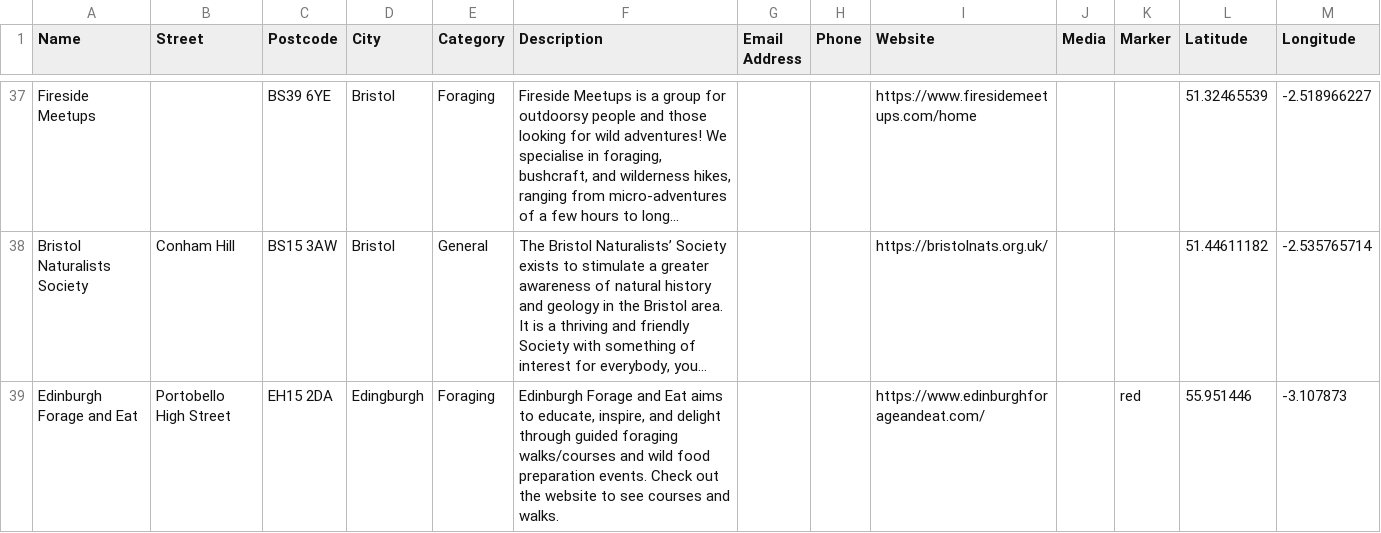
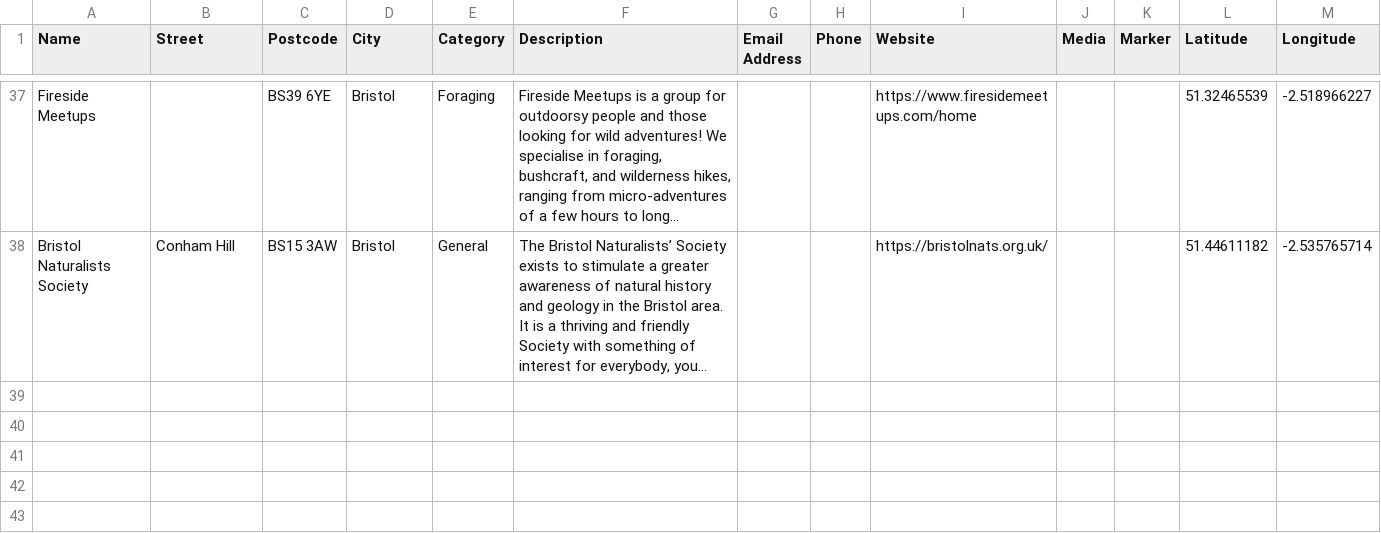
Before and after one commit to entangled-roots/tangledroots, a CSV file: locations.csv, drawn as a sheet; only a part is shown, gaps mark what is left out; long unchanged cells end in …; the diff names each change by its address in the sheet, - before the commit and + after, or states it on an @@ line.

```diff
--- a/locations.csv
+++ b/locations.csv
-row 39: Edinburgh Forage and Eat | Portobello High Street | EH15 2DA | Edingburgh | Foraging | Edinburgh Forage and Eat aims to educate, inspire, and delight through guided foraging walks/courses and wild food preparation events. Check out the website to see courses and walks. |  |  | https://www.edinburghforageandeat.com/ |  | red | 55.951446 | -3.107873
```
